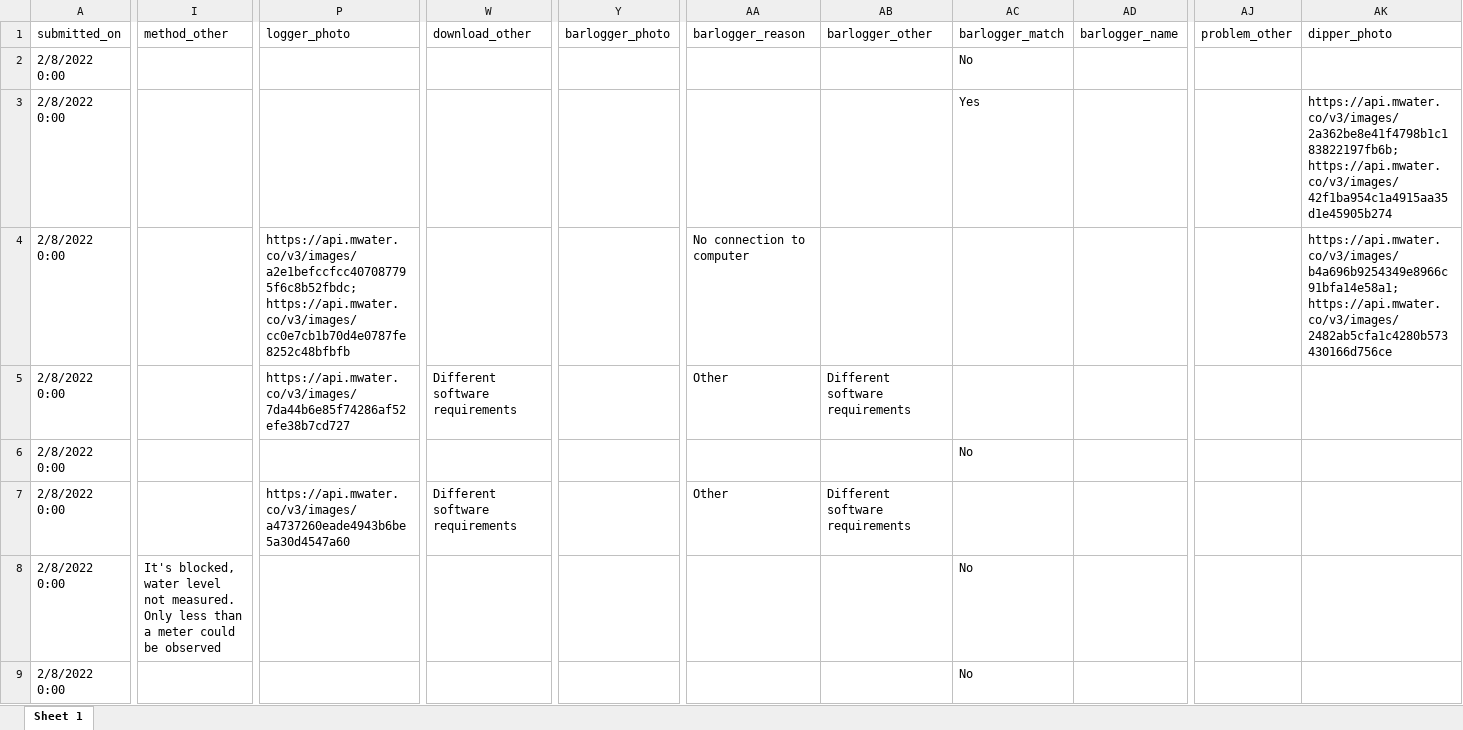
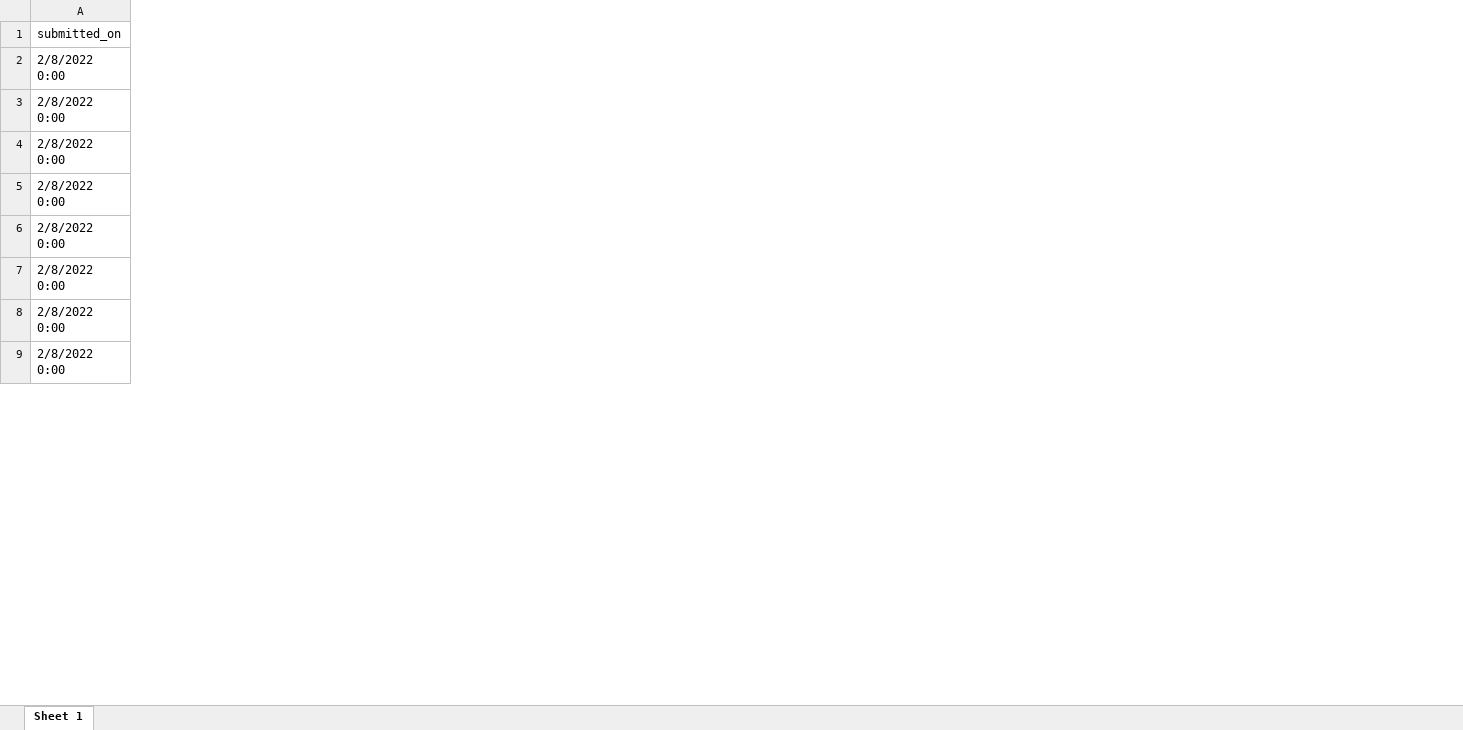
Before and after one commit to openwashdata/gwinfraassess, an Excel workbook: inst/extdata/gwinfraassess.xlsx, sheet Sheet 1, drawn as a sheet; only a part is shown, gaps mark what is left out; values as stored, in another font and other column widths than the file's, no borders; the diff covers the shown part only; the diff names each change by its address in the sheet, - before the commit and + after, or states it on an @@ line.

```diff
--- a/inst/extdata/gwinfraassess.xlsx (sheet Sheet 1)
+++ b/inst/extdata/gwinfraassess.xlsx (sheet Sheet 1)
-column I (method_other), row 8: It's blocked, water level not measured. Only less than a meter could be observed
-column P (logger_photo), rows 4-7: https://api.mwater.co/v3/images/a2e1befccfcc407087795f6c8b52fbdc; https://api.mwater.co/v3/images/cc0e7cb1b70d4e0787fe8252c48bfbfb | https://api.mwater.co/v3/images/7da44b6e85f74286af52efe38b7cd727 |  | https://api.mwater.co/v3/images/a4737260eade4943b6be5a30d4547a60
-column W (download_other), rows 5-7: Different software requirements |  | Different software requirements
-column Y (barlogger_photo), empty
-column AA (barlogger_reason), rows 4-7: No connection to computer | Other |  | Other
-column AB (barlogger_other), rows 5-7: Different software requirements |  | Different software requirements
-column AC (barlogger_match), rows 2-9: No | Yes |  |  | No |  | No | No
-column AD (barlogger_name), empty
-column AJ (problem_other), empty
-column AK (dipper_photo), rows 3-4: https://api.mwater.co/v3/images/2a362be8e41f4798b1c183822197fb6b; https://api.mwater.co/v3/images/42f1ba954c1a4915aa35d1e45905b274 | https://api.mwater.co/v3/images/b4a696b9254349e8966c91bfa14e58a1; https://api.mwater.co/v3/images/2482ab5cfa1c4280b573430166d756ce
```
Also changed, not shown: 4 removed columns and 1 edited cell elsewhere in this sheet, 5 other files.
